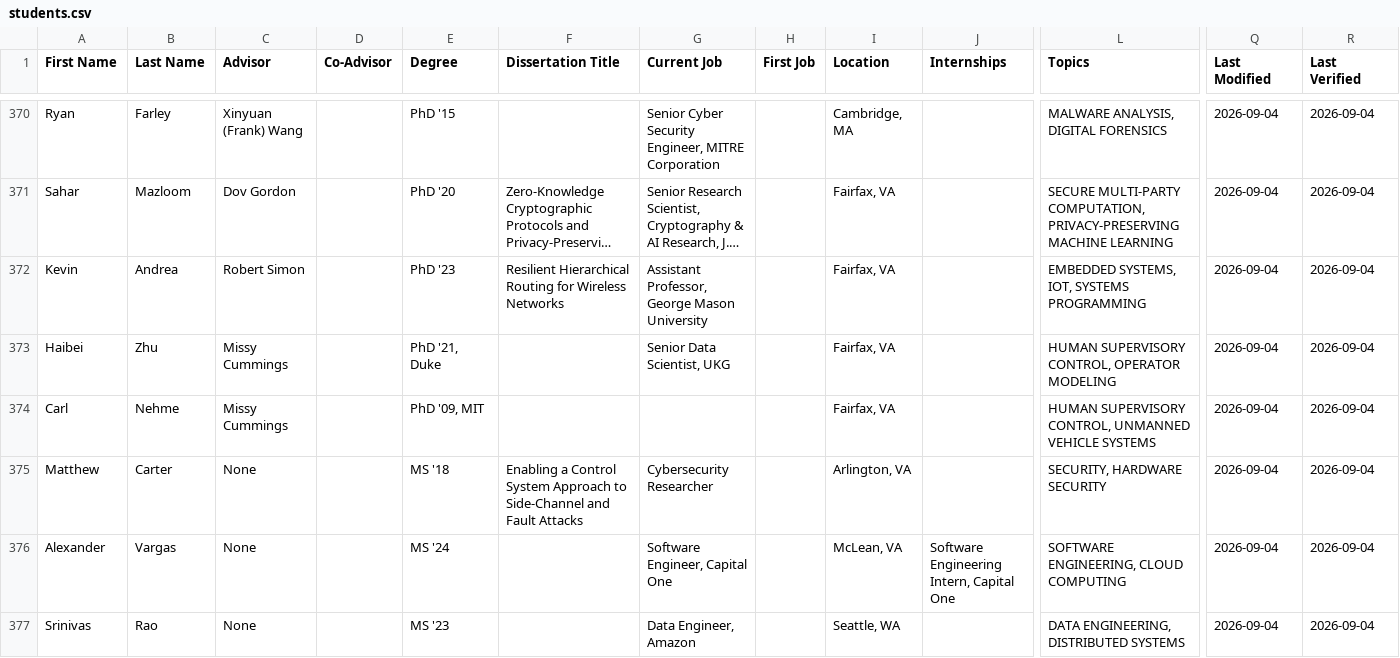
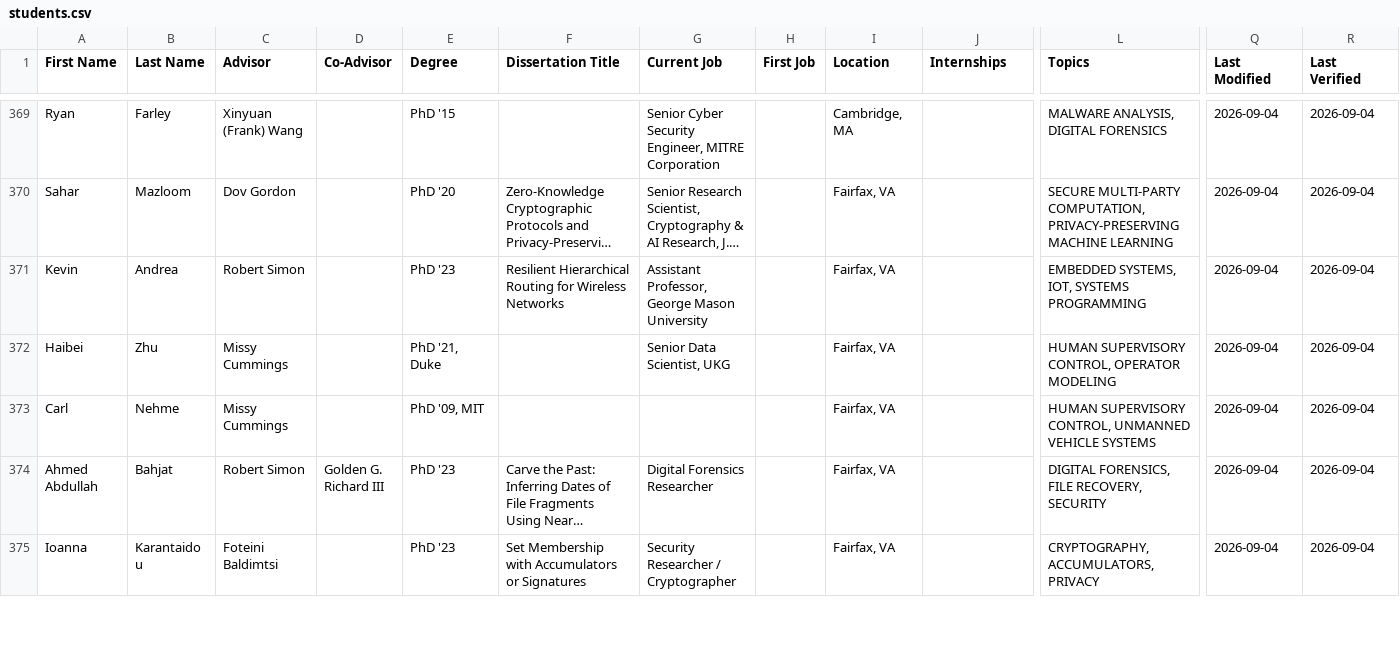
Before and after one commit to RealGMUCS/people, a CSV file: public/students.csv, drawn as a sheet; only a part is shown, gaps mark what is left out; the shorter side is filled out with more unchanged rows; long unchanged cells end in …; rows hold the shown columns only; the diff covers the shown part only; the diff names each change by its address in the sheet, - before the commit and + after, or states it on an @@ line.

Commit message:
Remove unadvised roster records

```diff
--- a/public/students.csv
+++ b/public/students.csv
-row 375: Matthew | Carter | None |  | MS '18 | Enabling a Control System Approach to Side-Channel and Fault Attacks | Cybersecurity Researcher |  | Arlington, VA |  | SECURITY, HARDWARE SECURITY | 2026-09-04 | 2026-09-04
-row 376: Alexander | Vargas | None |  | MS '24 |  | Software Engineer, Capital One |  | McLean, VA | Software Engineering Intern, Capital One | SOFTWARE ENGINEERING, CLOUD COMPUTING | 2026-09-04 | 2026-09-04
-row 377: Srinivas | Rao | None |  | MS '23 |  | Data Engineer, Amazon |  | Seattle, WA |  | DATA ENGINEERING, DISTRIBUTED SYSTEMS | 2026-09-04 | 2026-09-04
```
Also changed, not shown: 3 removed rows elsewhere in this file.
